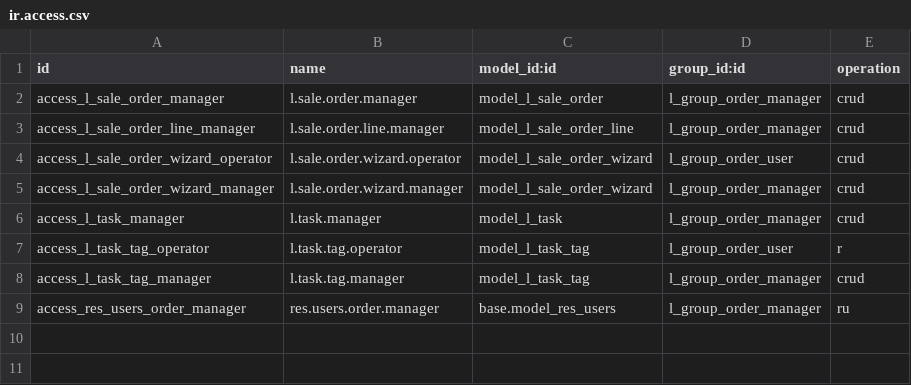
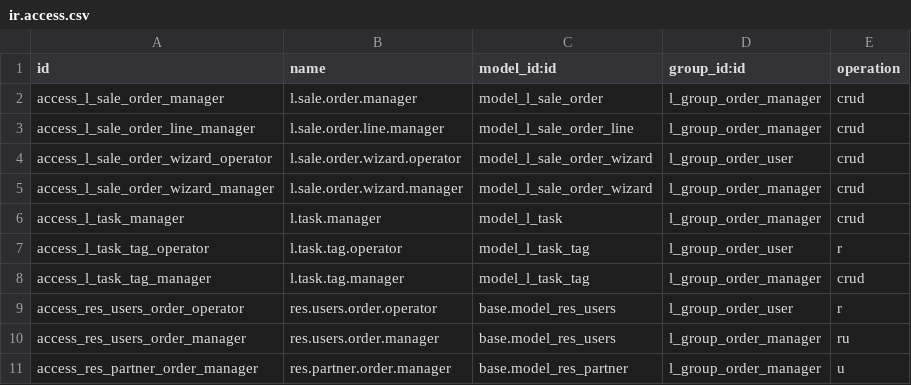
Before and after one commit to Lovejiagui/odoo20, a CSV file: demo_test_new/security/ir.access.csv, drawn as a sheet; the diff names each change by its address in the sheet, - before the commit and + after, or states it on an @@ line.

Commit message:
[FIX] demo_test_new: 补齐 res.users 写权限链与操作员只读权限
odoo.sh 构建日志确认：test_permission 的 5 个用例全挂在
「perm_manager 没有 res.users 的 write 权限」。根因是 Odoo 20 中
res.users _inherits 自 res.partner，写用户会通过 _inherits 链检查
其 partner 的写权限；base 模块默认只给内部用户「写自己的 partner」，
订单管理员组改别人角色开关时被 AccessError 拦下。这是真实功能缺陷，
不只影响测试。

改动：
- ir.access.csv 新增 access_res_partner_order_manager：给订单管理员组
  res.partner 的 'u'（写），打通 _inherits 写权限链。
- ir.access.csv 新增 access_res_users_order_operator：给操作员组
  res.users 的 'r'（只读），否则操作员打开任务列表时无法解析
  user_id 的用户名（任务的 many2one 指向 res.users）。
- 版本升至 20.0.2.2.0。

```diff
--- a/demo_test_new/security/ir.access.csv
+++ b/demo_test_new/security/ir.access.csv
+row 9: access_res_users_order_operator | res.users.order.operator | base.model_res_users | l_group_order_user | r
+row 11: access_res_partner_order_manager | res.partner.order.manager | base.model_res_partner | l_group_order_manager | u
```
Also changed, not shown: 1 other file.
